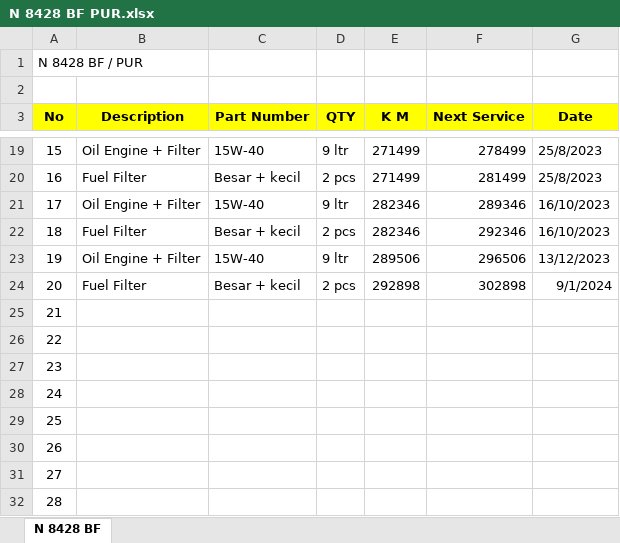
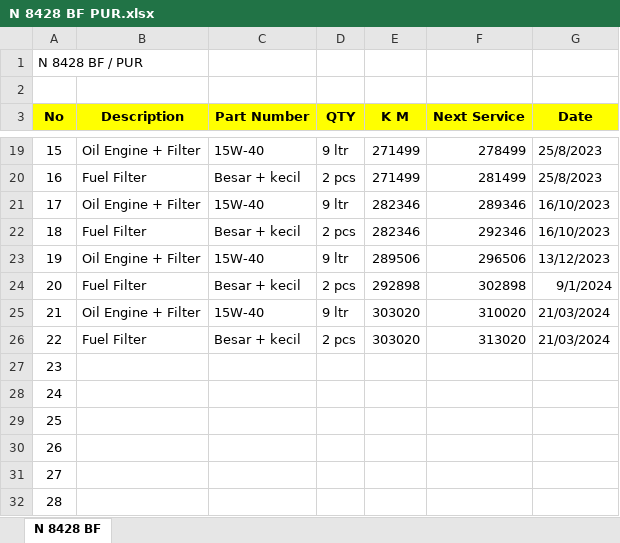
Before and after one commit to ungguljayabeton/Pergantian-Ban-Service-Kendaraan, an Excel workbook: N 8428 BF PUR.xlsx, sheet N 8428 BF, drawn as a sheet; only a part is shown, gaps mark what is left out; values as stored, in another font and other column widths than the file's, no borders; the diff names each change by its address in the sheet, - before the commit and + after, or states it on an @@ line.

```diff
--- a/N 8428 BF PUR.xlsx (sheet N 8428 BF)
+++ b/N 8428 BF PUR.xlsx (sheet N 8428 BF)
-B25 (Description): (empty)
+B25 (Description): Oil Engine + Filter
-C25 (Part Number): (empty)
+C25 (Part Number): 15W-40
-D25 (QTY): (empty)
+D25 (QTY): 9 ltr
-E25:E26 (K M): (empty)
+E25:E26 (K M): 303020
-F25 (Next Service): (empty)
+F25 (Next Service): 310020
-G25:G26 (Date): (empty)
+G25:G26 (Date): 21/03/2024
-B26 (Description): (empty)
+B26 (Description): Fuel Filter
-C26 (Part Number): (empty)
+C26 (Part Number): Besar + kecil
-D26 (QTY): (empty)
+D26 (QTY): 2 pcs
-F26 (Next Service): (empty)
+F26 (Next Service): 313020
```
Also changed, not shown: N 8407 UG ARIS DT BARU.xlsx, N 8658 UG LUKMAN DT BARU.xlsx, 4 other files.
